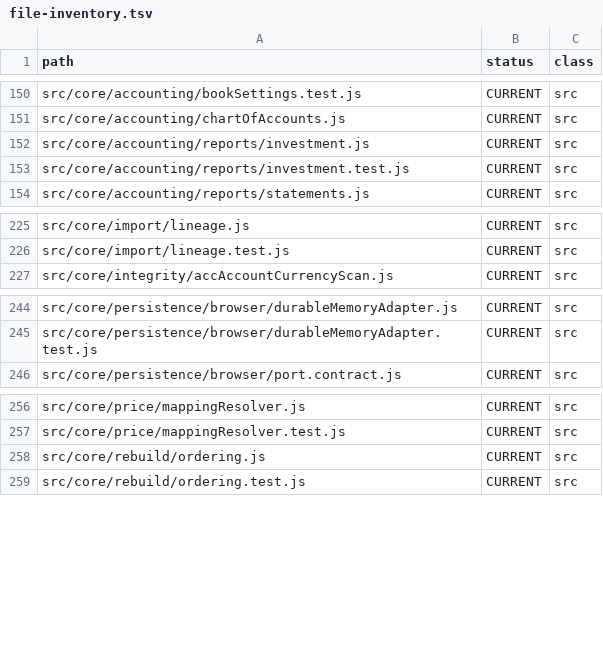
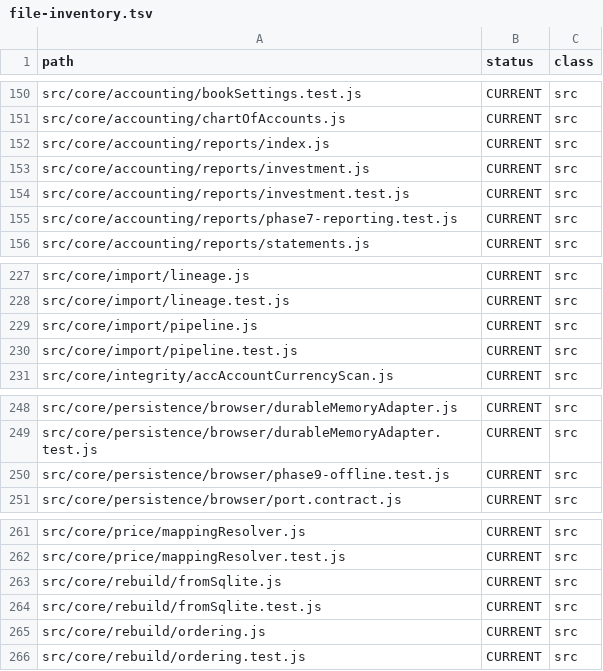
Before and after one commit to hamedalinejad/Personal-FI, a TSV file: docs/core/file-inventory.tsv, drawn as a sheet; only a part is shown, gaps mark what is left out.

Commit message:
feat(phase7-9): reporting pack, import/rebuild determinism, browser offline protocol
Phase 7: unified reportPack (GL/TB/BS/IS/CF, investment, loan, realized P&L); TWR/MWR deferred
Phase 8: import lineage with unknownFields; rebuildFromDatabase deterministic hash
Phase 9: sql.js/IDB adapter harness — write/reload/backup/single-writer; R-M24 E2E still OPEN

```diff
--- a/docs/core/file-inventory.tsv
+++ b/docs/core/file-inventory.tsv
@@ -151,4 +151,6 @@ src/core/accounting/bookSettings.test.js	CURRENT	src
 src/core/accounting/chartOfAccounts.js	CURRENT	src
+src/core/accounting/reports/index.js	CURRENT	src
 src/core/accounting/reports/investment.js	CURRENT	src
 src/core/accounting/reports/investment.test.js	CURRENT	src
+src/core/accounting/reports/phase7-reporting.test.js	CURRENT	src
 src/core/accounting/reports/statements.js	CURRENT	src
@@ -226,2 +228,4 @@ src/core/import/lineage.js	CURRENT	src
 src/core/import/lineage.test.js	CURRENT	src
+src/core/import/pipeline.js	CURRENT	src
+src/core/import/pipeline.test.js	CURRENT	src
 src/core/integrity/accAccountCurrencyScan.js	CURRENT	src
@@ -245,2 +249,3 @@ src/core/persistence/browser/durableMemoryAdapter.js	CURRENT	src
 src/core/persistence/browser/durableMemoryAdapter.test.js	CURRENT	src
+src/core/persistence/browser/phase9-offline.test.js	CURRENT	src
 src/core/persistence/browser/port.contract.js	CURRENT	src
@@ -257,2 +262,4 @@ src/core/price/mappingResolver.js	CURRENT	src
 src/core/price/mappingResolver.test.js	CURRENT	src
+src/core/rebuild/fromSqlite.js	CURRENT	src
+src/core/rebuild/fromSqlite.test.js	CURRENT	src
 src/core/rebuild/ordering.js	CURRENT	src
```
Also changed, not shown: 11 other files.
